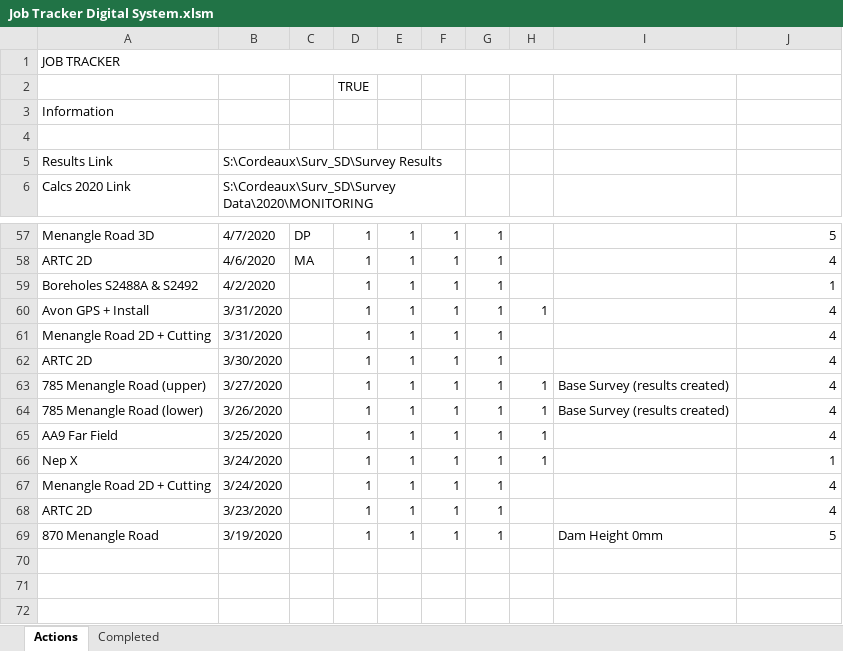
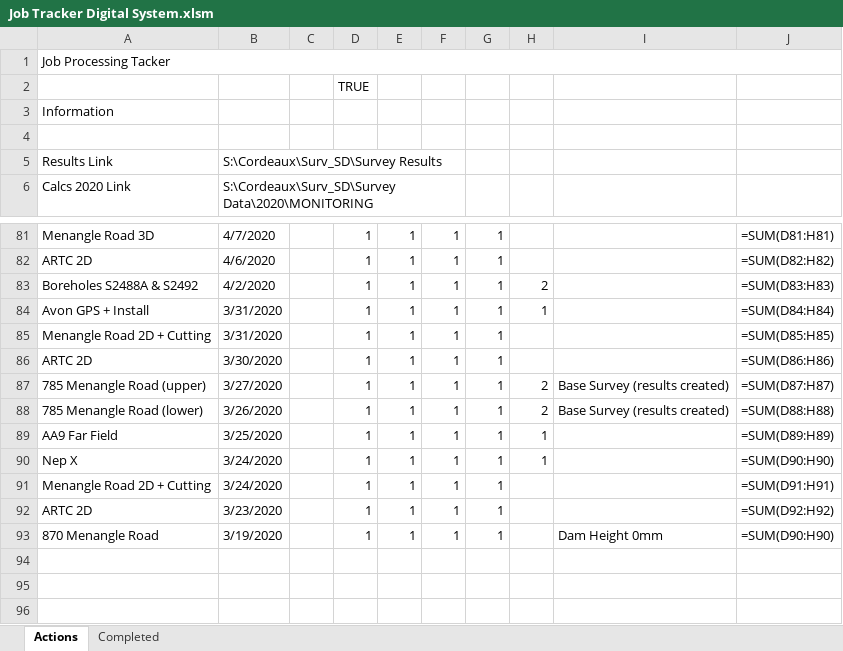
Before and after one commit to Richard-Walter/Survey-Assist, an Excel workbook: Test Files/Survey Data/2020/Job Tracker Digital System.xlsm, sheet Actions, drawn as a sheet; only a part is shown, gaps mark what is left out; values as stored, in another font and other column widths than the file's, no cell formats; formulas without a stored value are shown as written; charts and pictures and conditional formats not drawn; addresses are those after the commit; the diff covers the shown part only; the diff names each change by its address in the sheet, - before the commit and + after, or states it on an @@ line.

Commit message:
numerous job tracker bug fixes

```diff
--- a/Test Files/Survey Data/2020/Job Tracker Digital System.xlsm (sheet Actions)
+++ b/Test Files/Survey Data/2020/Job Tracker Digital System.xlsm (sheet Actions)
-A1: JOB TRACKER
+A1: Job Processing Tacker
-C81: DP
+C81: (empty)
-J81: 5
+J81: =SUM(D81:H81)
-C82: MA
+C82: (empty)
-J82: 4
+J82: =SUM(D82:H82)
-H83: (empty)
+H83: 2
-J83: 1
+J83: =SUM(D83:H83)
-J84: 4
+J84: =SUM(D84:H84)
-J85: 4
+J85: =SUM(D85:H85)
-J86: 4
+J86: =SUM(D86:H86)
-H87:H88: 1
+H87:H88: 2
-J87: 4
+J87: =SUM(D87:H87)
-J88: 4
+J88: =SUM(D88:H88)
-J89: 4
+J89: =SUM(D89:H89)
-J90: 1
+J90: =SUM(D90:H90)
-J91: 4
+J91: =SUM(D91:H91)
-J92: 4
+J92: =SUM(D92:H92)
-J93: 5
+J93: =SUM(D90:H90)
```
Also changed, not shown: 39 added rows, 15 removed rows and 77 edited cells elsewhere in this sheet, cell formats, charts or pictures, 4 other files.
